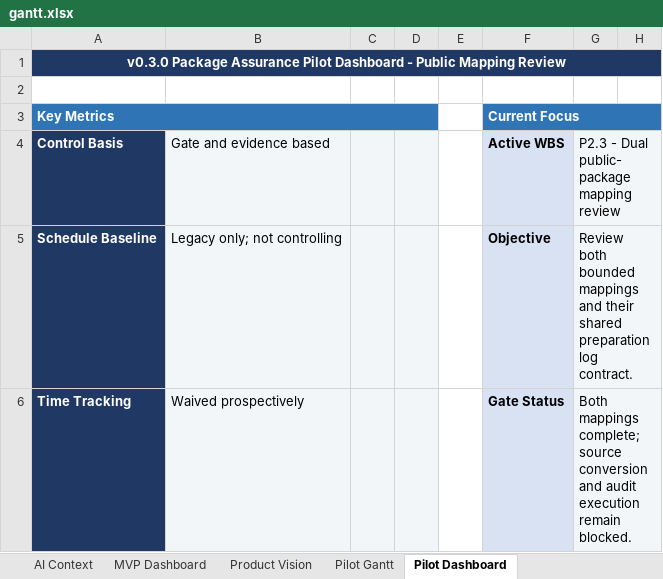
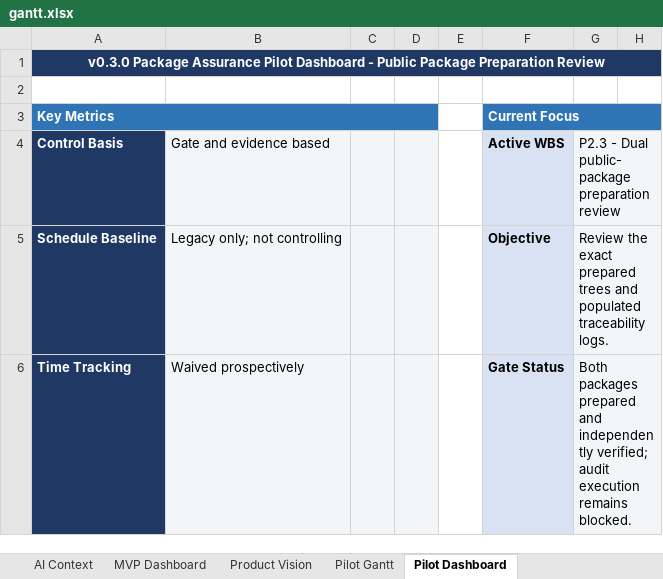
Before and after one commit to Jason-Jensen/mechanical-technical-document-evaluation-harness, an Excel workbook: gantt.xlsx, sheet Pilot Dashboard, drawn as a sheet; only a part is shown; values as stored, in another font and other column widths than the file's, no borders; conditional formats not drawn; the diff covers the shown part only; the diff names each change by its address in the sheet, - before the commit and + after, or states it on an @@ line.

Commit message:
Prepare dual public packages for audit review

```diff
--- a/gantt.xlsx (sheet Pilot Dashboard)
+++ b/gantt.xlsx (sheet Pilot Dashboard)
@@ column A renumbered in row 1 @@
-G4: P2.3 - Dual public-package mapping review
+G4: P2.3 - Dual public-package preparation review
-G5: Review both bounded mappings and their shared preparation log contract.
+G5: Review the exact prepared trees and populated traceability logs.
-G6: Both mappings complete; source conversion and audit execution remain blocked.
+G6: Both packages prepared and independently verified; audit execution remains blocked.
```
Also changed, not shown: 1 added row and 10 edited cells elsewhere in this sheet, sheet Evidence Register, sheet Decision Register, sheet Pilot Gantt, sheet AI Context, sheet Start Here, charts or pictures, 4 other files.
